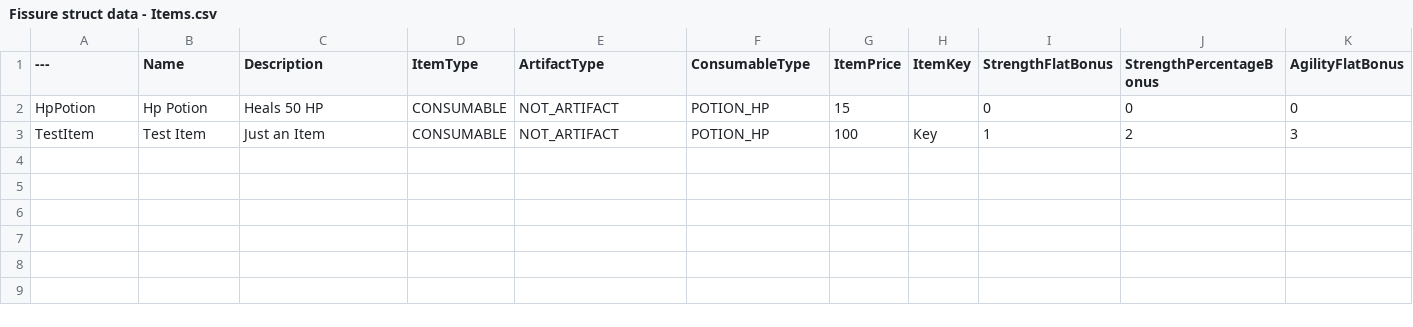
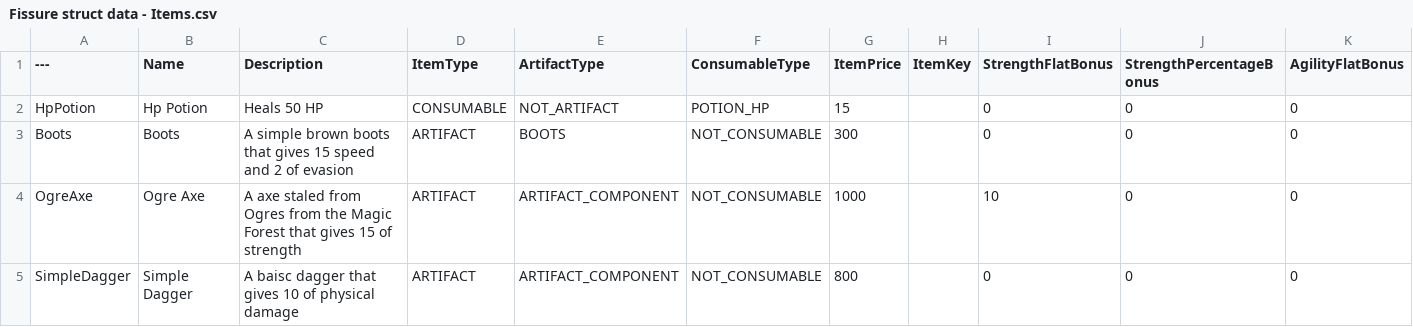
Before and after one commit to brunogirome/PaperZDLab, a CSV file: Fissure struct data - Items.csv, drawn as a sheet; only a part is shown; removed rows and columns are numbered as before the commit, all else as after; rows hold the shown columns only; the diff names each change by its address in the sheet, - before the commit and + after, or states it on an @@ line.

```diff
--- a/Fissure struct data - Items.csv
+++ b/Fissure struct data - Items.csv
-row 3: TestItem | Test Item | Just an Item | CONSUMABLE | NOT_ARTIFACT | POTION_HP | 100 | Key | 1 | 2 | 3
+row 3: Boots | Boots | A simple brown boots that gives 15 speed and 2 of evasion | ARTIFACT | BOOTS | NOT_CONSUMABLE | 300 |  | 0 | 0 | 0
+row 4: OgreAxe | Ogre Axe | A axe staled from Ogres from the Magic Forest that gives 15 of strength | ARTIFACT | ARTIFACT_COMPONENT | NOT_CONSUMABLE | 1000 |  | 10 | 0 | 0
+row 5: SimpleDagger | Simple Dagger | A baisc dagger that gives 10 of physical damage | ARTIFACT | ARTIFACT_COMPONENT | NOT_CONSUMABLE | 800 |  | 0 | 0 | 0
```
Also changed, not shown: 18 other files.
